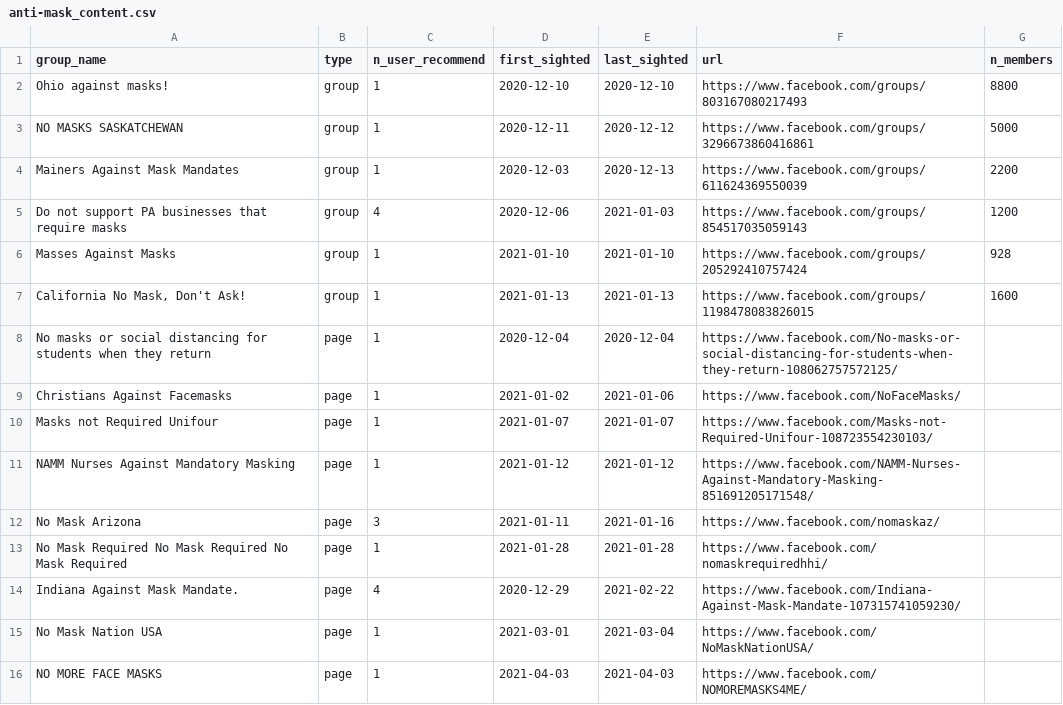
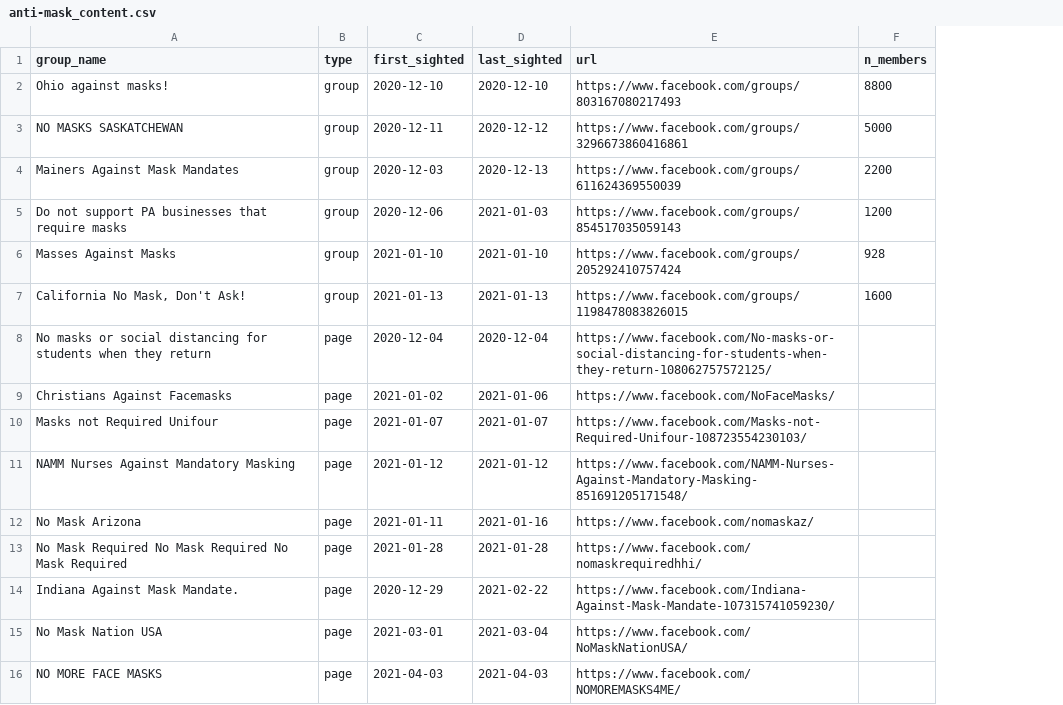
Before and after one commit to the-markup/citizen-browser-antivaxx-groups, a CSV file: data/anti-mask_content.csv, drawn as a sheet; the diff names each change by its address in the sheet, - before the commit and + after, or states it on an @@ line.

```diff
--- a/data/anti-mask_content.csv
+++ b/data/anti-mask_content.csv
-column C (n_user_recommend), rows 2-16: 1 | 1 | 1 | 4 | 1 | 1 | 1 | 1 | 1 | 1 | 3 | 1 | 4 | 1 | 1
```
Also changed, not shown: data/anti-vaccine_content.csv, data/recommended_health_groups.csv, 1 other file.
